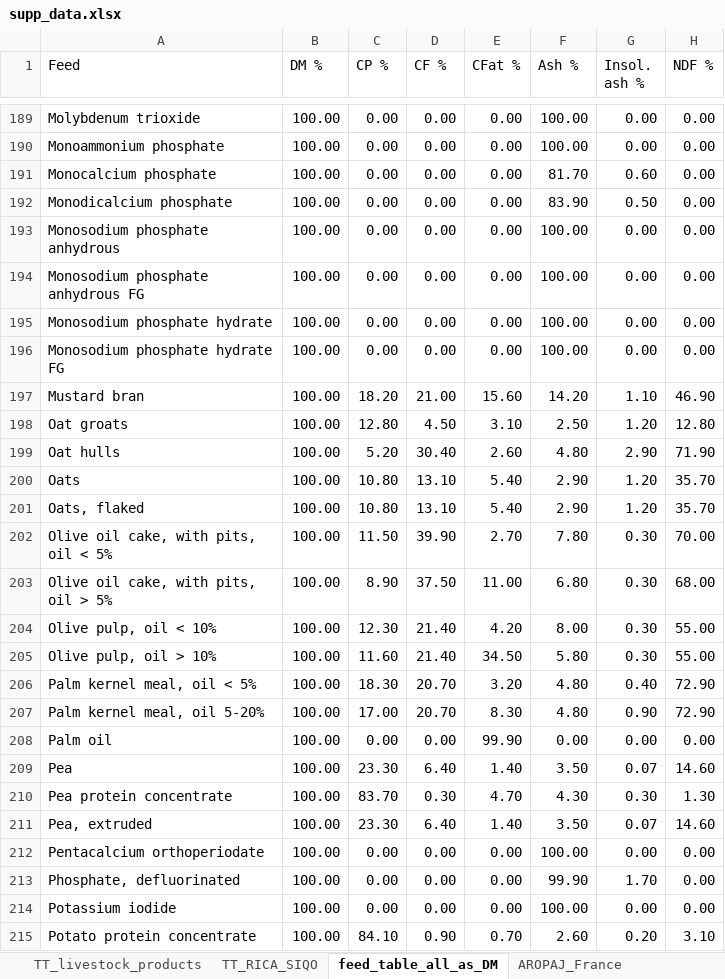
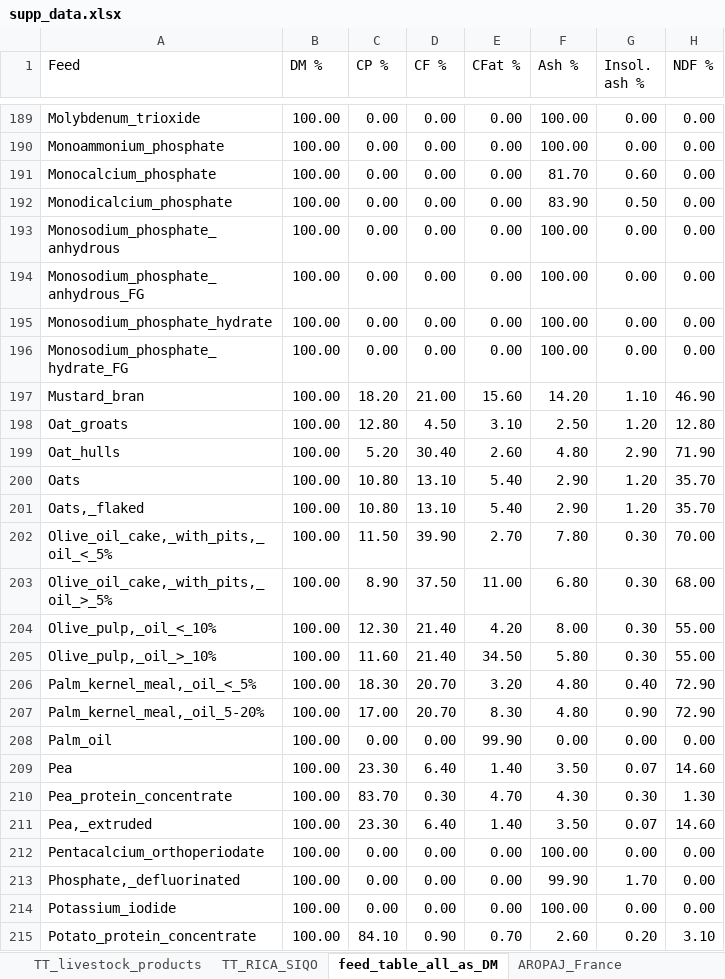
Before and after one commit to micro-bio-info-sarah/BiodivLabel, an Excel workbook: data_in/supp_data.xlsx, sheet feed_table_all_as_DM, drawn as a sheet; only a part is shown, gaps mark what is left out; values as stored, in another font and other column widths than the file's, no borders; charts and pictures not drawn; the diff covers the shown part only; the diff names each change by its address in the sheet, - before the commit and + after, or states it on an @@ line.

```diff
--- a/data_in/supp_data.xlsx (sheet feed_table_all_as_DM)
+++ b/data_in/supp_data.xlsx (sheet feed_table_all_as_DM)
-A189 (Feed): Molybdenum trioxide
+A189 (Feed): Molybdenum_trioxide
-A190 (Feed): Monoammonium phosphate
+A190 (Feed): Monoammonium_phosphate
-A191 (Feed): Monocalcium phosphate
+A191 (Feed): Monocalcium_phosphate
-A192 (Feed): Monodicalcium phosphate
+A192 (Feed): Monodicalcium_phosphate
-A193 (Feed): Monosodium phosphate anhydrous
+A193 (Feed): Monosodium_phosphate_anhydrous
-A194 (Feed): Monosodium phosphate anhydrous FG
+A194 (Feed): Monosodium_phosphate_anhydrous_FG
-A195 (Feed): Monosodium phosphate hydrate
+A195 (Feed): Monosodium_phosphate_hydrate
-A196 (Feed): Monosodium phosphate hydrate FG
+A196 (Feed): Monosodium_phosphate_hydrate_FG
-A197 (Feed): Mustard bran
+A197 (Feed): Mustard_bran
-A198 (Feed): Oat groats
+A198 (Feed): Oat_groats
-A199 (Feed): Oat hulls
+A199 (Feed): Oat_hulls
-A201 (Feed): Oats, flaked
+A201 (Feed): Oats,_flaked
-A202 (Feed): Olive oil cake, with pits, oil < 5%
+A202 (Feed): Olive_oil_cake,_with_pits,_oil_<_5%
-A203 (Feed): Olive oil cake, with pits, oil > 5%
+A203 (Feed): Olive_oil_cake,_with_pits,_oil_>_5%
-A204 (Feed): Olive pulp, oil < 10%
+A204 (Feed): Olive_pulp,_oil_<_10%
-A205 (Feed): Olive pulp, oil > 10%
+A205 (Feed): Olive_pulp,_oil_>_10%
-A206 (Feed): Palm kernel meal, oil < 5%
+A206 (Feed): Palm_kernel_meal,_oil_<_5%
-A207 (Feed): Palm kernel meal, oil 5-20%
+A207 (Feed): Palm_kernel_meal,_oil_5-20%
-A208 (Feed): Palm oil
+A208 (Feed): Palm_oil
-A210 (Feed): Pea protein concentrate
+A210 (Feed): Pea_protein_concentrate
-A211 (Feed): Pea, extruded
+A211 (Feed): Pea,_extruded
-A212 (Feed): Pentacalcium orthoperiodate
+A212 (Feed): Pentacalcium_orthoperiodate
-A213 (Feed): Phosphate, defluorinated
+A213 (Feed): Phosphate,_defluorinated
-A214 (Feed): Potassium iodide
+A214 (Feed): Potassium_iodide
-A215 (Feed): Potato protein concentrate
+A215 (Feed): Potato_protein_concentrate
```
Also changed, not shown: 280 edited cells elsewhere in this sheet, sheet TT_crops, sheet TT_feed_purchased, other sheet tabs, 31 other files.
